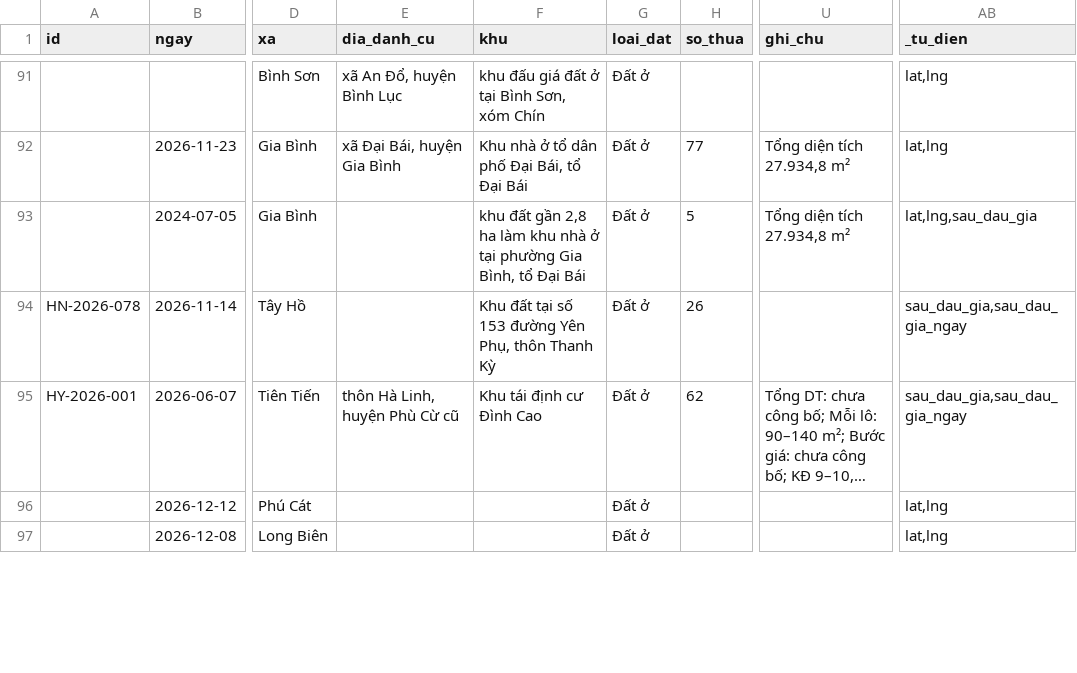
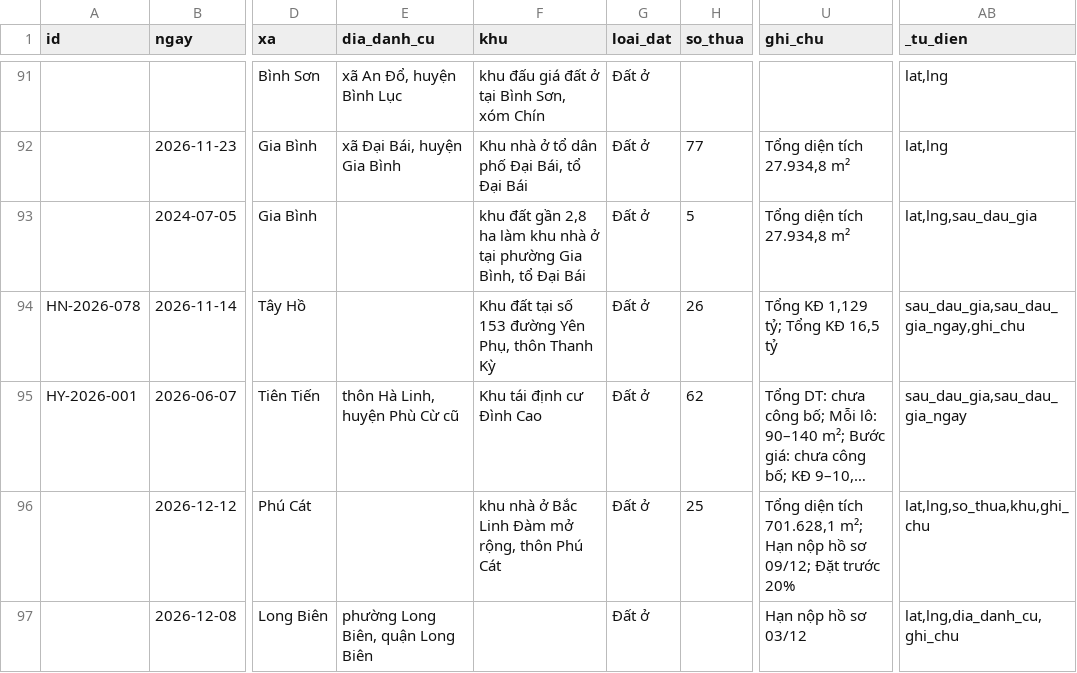
Before and after one commit to pnhimai98-creator/ban-do-dau-gia, a CSV file: cho-duyet.csv, drawn as a sheet; only a part is shown, gaps mark what is left out; long unchanged cells end in …; the diff covers the shown part only; the diff names each change by its address in the sheet, - before the commit and + after, or states it on an @@ line.

Commit message:
Tự điền 19 ô từ bài báo cho tin chờ duyệt

```diff
--- a/cho-duyet.csv
+++ b/cho-duyet.csv
-U94 (ghi_chu): (empty)
+U94 (ghi_chu): Tổng KĐ 1,129 tỷ; Tổng KĐ 16,5 tỷ
-AB94 (_tu_dien): sau_dau_gia,sau_dau_gia_ngay
+AB94 (_tu_dien): sau_dau_gia,sau_dau_gia_ngay,ghi_chu
-F96 (khu): (empty)
+F96 (khu): khu nhà ở Bắc Linh Đàm mở rộng, thôn Phú Cát
-H96 (so_thua): (empty)
+H96 (so_thua): 25
-U96 (ghi_chu): (empty)
+U96 (ghi_chu): Tổng diện tích 701.628,1 m²; Hạn nộp hồ sơ 09/12; Đặt trước 20%
-AB96 (_tu_dien): lat,lng
+AB96 (_tu_dien): lat,lng,so_thua,khu,ghi_chu
-E97 (dia_danh_cu): (empty)
+E97 (dia_danh_cu): phường Long Biên, quận Long Biên
-U97 (ghi_chu): (empty)
+U97 (ghi_chu): Hạn nộp hồ sơ 03/12
-AB97 (_tu_dien): lat,lng
+AB97 (_tu_dien): lat,lng,dia_danh_cu,ghi_chu
```
Also changed, not shown: 19 edited cells elsewhere in this file.
